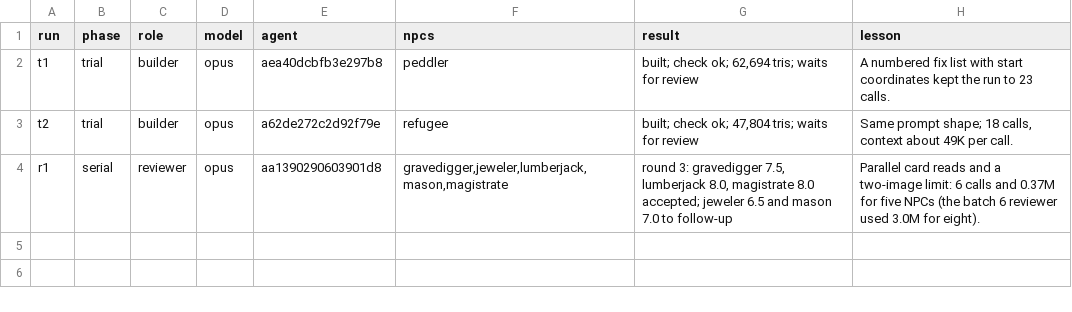
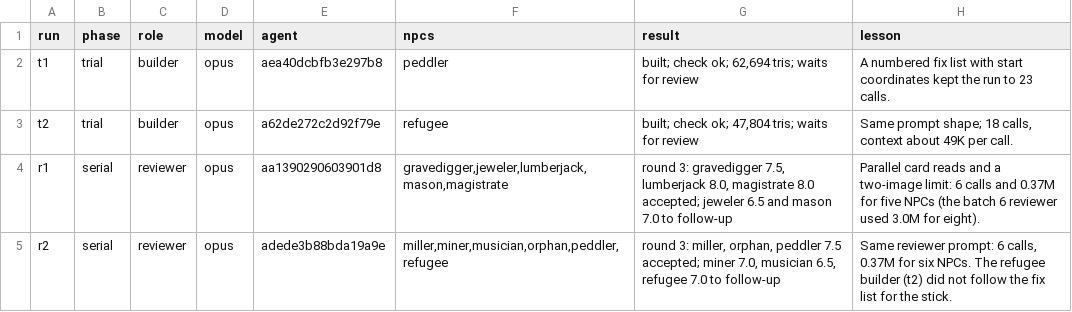
Before and after one commit to bodangren/advantage-forge, a TSV file: bench/sonnet/npc-serial/log.tsv, drawn as a sheet; the diff names each change by its address in the sheet, - before the commit and + after, or states it on an @@ line.

```diff
--- a/bench/sonnet/npc-serial/log.tsv
+++ b/bench/sonnet/npc-serial/log.tsv
+row 5: r2 | serial | reviewer | opus | adede3b88bda19a9e | miller,miner,musician,orphan,peddler,refugee | round 3: miller, orphan, peddler 7.5 accepted; miner 7.0, musician 6.5, refugee 7.0 to follow-up | Same reviewer prompt: 6 calls, 0.37M for six NPCs. The refugee builder (t2) did not follow the fix list for the stick.
```
Also changed, not shown: 9 other files.
